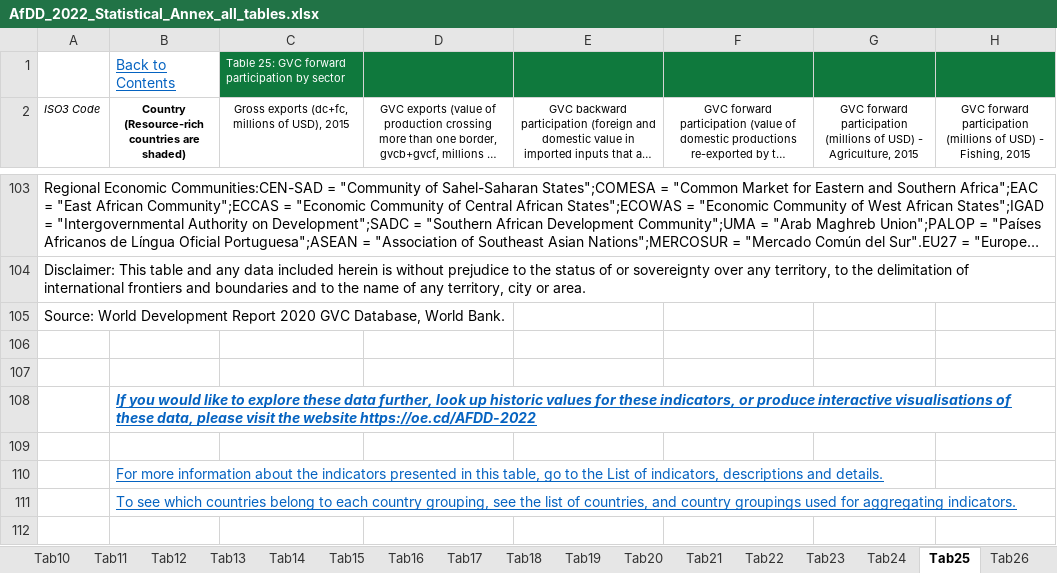
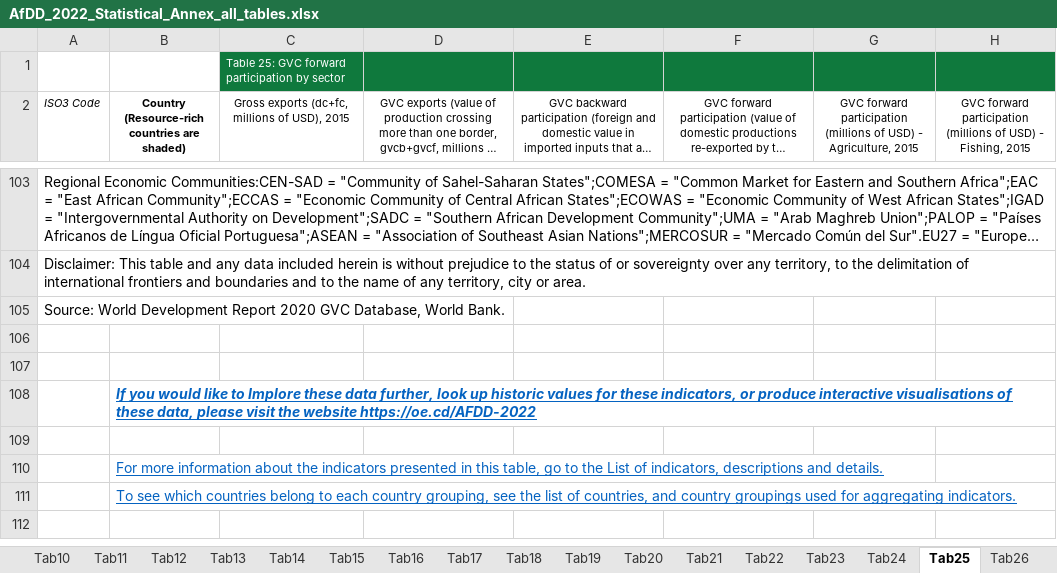
Before and after one commit to AfDDAnnex/AfDDDDAf2022, an Excel workbook: AfDD_2022_Statistical_Annex_all_tables.xlsx, sheet Tab25, drawn as a sheet; only a part is shown, gaps mark what is left out; long unchanged cells end in …; values as stored, in another font and other column widths than the file's, no borders; the diff names each change by its address in the sheet, - before the commit and + after, or states it on an @@ line.

```diff
--- a/AfDD_2022_Statistical_Annex_all_tables.xlsx (sheet Tab25)
+++ b/AfDD_2022_Statistical_Annex_all_tables.xlsx (sheet Tab25)
-B1: Back to Contents
+B1: (empty)
-B108: …like to explore these data…
+B108: …like to Implore these data…
```
Also changed, not shown: sheet Tab17, sheet Indicators, sheet Tab21, sheet Contents, sheet Country groupings, sheet Sources, 25 more sheets, AfDD_2022_List_of_indicators.xlsx, DDAf_2022_Annexe_statistique_tous_les_tableaux.xlsx, 1 other file.
